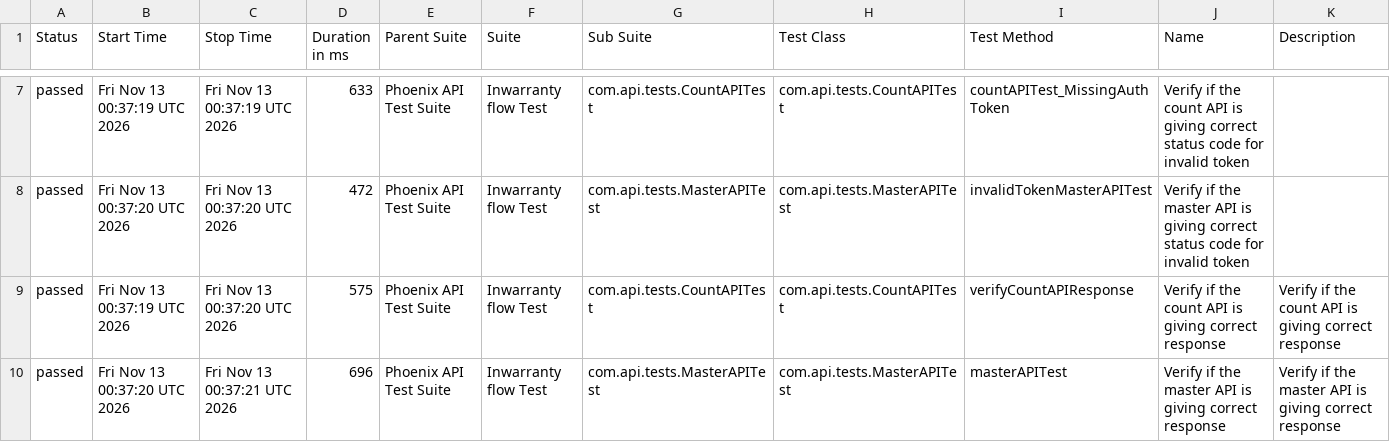
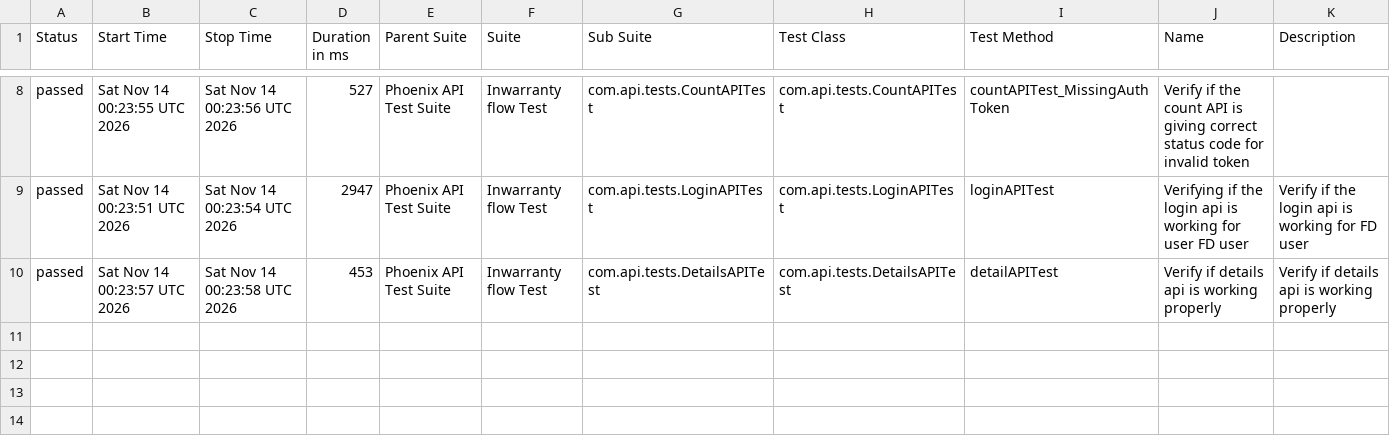
Before and after one commit to srinivaskinik/AutomationFramework-Phoenix-RestAssured, a CSV file: data/suites.csv, drawn as a sheet; only a part is shown, gaps mark what is left out; the diff covers the shown part only.

```diff
--- a/data/suites.csv
+++ b/data/suites.csv
@@ -7,4 +8,3 @@
-"passed","Fri Nov 13 00:37:19 UTC 2026","Fri Nov 13 00:37:19 UTC 2026","633","Phoenix API Test Suite","Inwarranty flow Test","com.api.tests.CountAPITest","com.api.tests.CountAPITest","countAPITest_MissingAuthToken","Verify if the count API is giving correct status code for invalid token",""
-"passed","Fri Nov 13 00:37:20 UTC 2026","Fri Nov 13 00:37:20 UTC 2026","472","Phoenix API Test Suite","Inwarranty flow Test","com.api.tests.MasterAPITest","com.api.tests.MasterAPITest","invalidTokenMasterAPITest","Verify if the master API is giving correct status code for invalid token",""
-"passed","Fri Nov 13 00:37:19 UTC 2026","Fri Nov 13 00:37:20 UTC 2026","575","Phoenix API Test Suite","Inwarranty flow Test","com.api.tests.CountAPITest","com.api.tests.CountAPITest","verifyCountAPIResponse","Verify if the count API is giving correct response","Verify if the count API is giving correct response"
-"passed","Fri Nov 13 00:37:20 UTC 2026","Fri Nov 13 00:37:21 UTC 2026","696","Phoenix API Test Suite","Inwarranty flow Test","com.api.tests.MasterAPITest","com.api.tests.MasterAPITest","masterAPITest","Verify if the master API is giving correct response","Verify if the master API is giving correct response"
+"passed","Sat Nov 14 00:23:55 UTC 2026","Sat Nov 14 00:23:56 UTC 2026","527","Phoenix API Test Suite","Inwarranty flow Test","com.api.tests.CountAPITest","com.api.tests.CountAPITest","countAPITest_MissingAuthToken","Verify if the count API is giving correct status code for invalid token",""
+"passed","Sat Nov 14 00:23:51 UTC 2026","Sat Nov 14 00:23:54 UTC 2026","2947","Phoenix API Test Suite","Inwarranty flow Test","com.api.tests.LoginAPITest","com.api.tests.LoginAPITest","loginAPITest","Verifying if the login api is working for user FD user","Verify if the login api is working for FD user"
+"passed","Sat Nov 14 00:23:57 UTC 2026","Sat Nov 14 00:23:58 UTC 2026","453","Phoenix API Test Suite","Inwarranty flow Test","com.api.tests.DetailsAPITest","com.api.tests.DetailsAPITest","detailAPITest","Verify if details api is working properly","Verify if details api is working properly"
```
Also changed, not shown: 1 added row and 30 edited cells elsewhere in this file, data/behaviors.csv, 57 other files.
